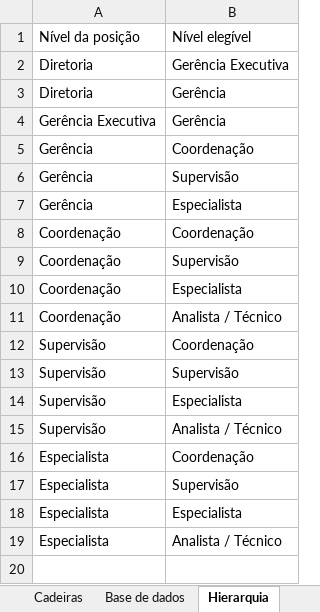
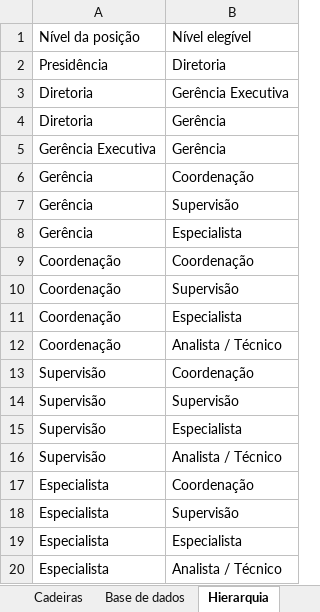
Before and after one commit to italoids123-svg/Sucessao-Gazin, an Excel workbook: exemplos/Gazin_Mapa_Sucessorio_EXEMPLO_FICTICIO.xlsx, sheet Hierarquia, drawn as a sheet; values as stored, in another font and other column widths than the file's, no borders; the diff names each change by its address in the sheet, - before the commit and + after, or states it on an @@ line.

```diff
--- a/exemplos/Gazin_Mapa_Sucessorio_EXEMPLO_FICTICIO.xlsx (sheet Hierarquia)
+++ b/exemplos/Gazin_Mapa_Sucessorio_EXEMPLO_FICTICIO.xlsx (sheet Hierarquia)
+row 2: Presidência | Diretoria
```
Also changed, not shown: sheet Base de dados, sheet Cadeiras, sheet Valores aceitos, 8 other files.
